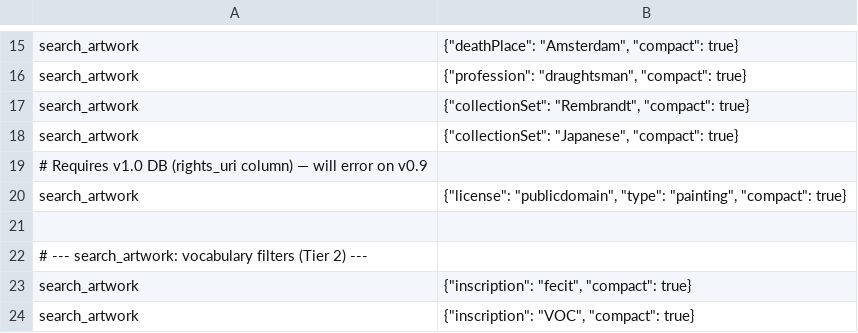
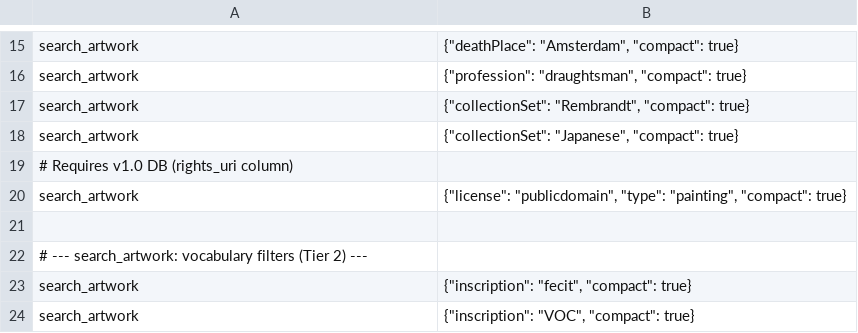
Before and after one commit to kintopp/rijksmuseum-mcp-plus, a TSV file: scripts/warm-cache-prompts.tsv, drawn as a sheet; only a part is shown, gaps mark what is left out.

```diff
--- a/scripts/warm-cache-prompts.tsv
+++ b/scripts/warm-cache-prompts.tsv
@@ -18,3 +18,3 @@ search_artwork	{"collectionSet": "Rembrandt", "compact": true}
 search_artwork	{"collectionSet": "Japanese", "compact": true}
-# Requires v1.0 DB (rights_uri column) — will error on v0.9
+# Requires v1.0 DB (rights_uri column)
 search_artwork	{"license": "publicdomain", "type": "painting", "compact": true}
```
Also changed, not shown: 1 other file.
